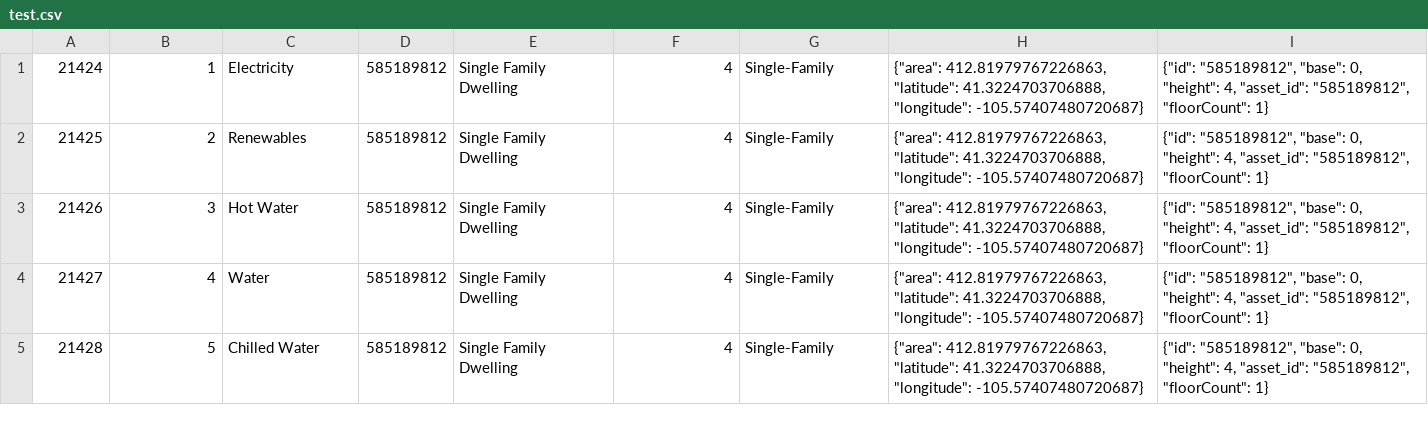
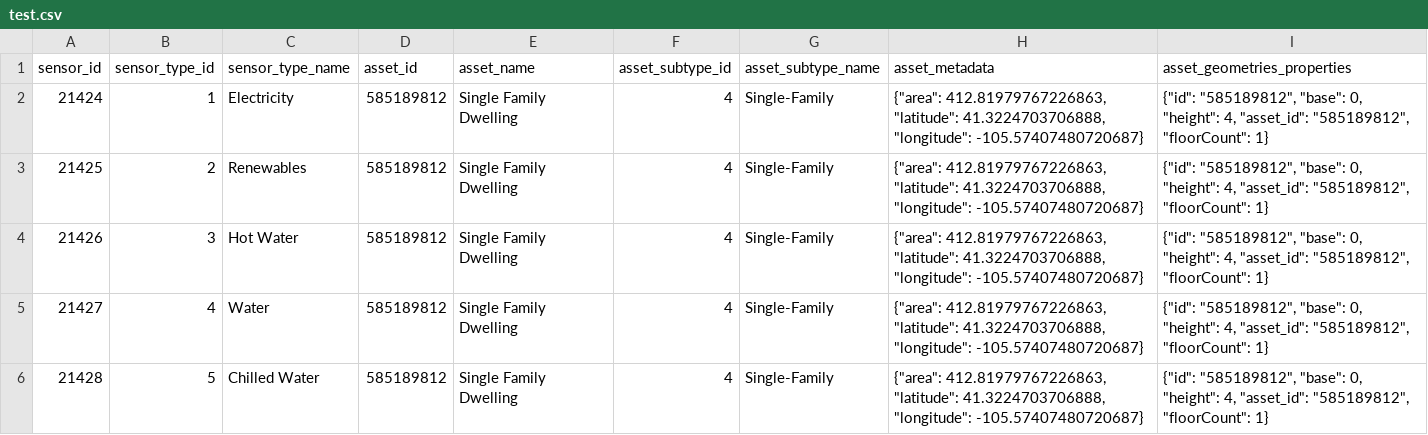
Before and after one commit to power-theory/powertwin-solver, a CSV file: app/upload/demo_data/test.csv, drawn as a sheet; only a part is shown; the diff names each change by its address in the sheet, - before the commit and + after, or states it on an @@ line.

```diff
--- a/app/upload/demo_data/test.csv
+++ b/app/upload/demo_data/test.csv
+row 1: sensor_id | sensor_type_id | sensor_type_name | asset_id | asset_name | asset_subtype_id | asset_subtype_name | asset_metadata | asset_geometries_properties
```
Also changed, not shown: 13 other files.
